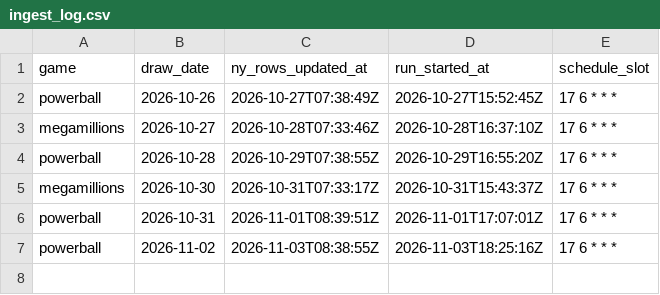
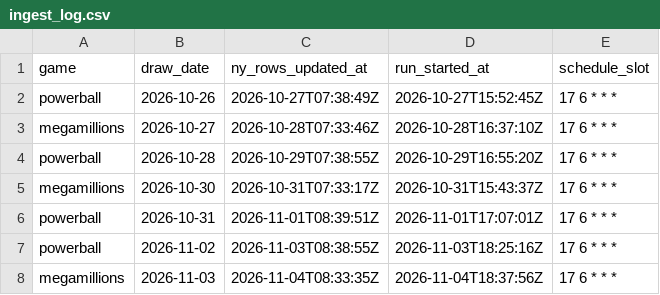
Before and after one commit to cruiseliner/lottery-master-archive, a CSV file: data/ingest_log.csv, drawn as a sheet.

```diff
--- a/data/ingest_log.csv
+++ b/data/ingest_log.csv
@@ -7 +7,2 @@ powerball,2026-10-31,2026-11-01T08:39:51Z,2026-11-01T17:07:01Z,17 6 * * *
 powerball,2026-11-02,2026-11-03T08:38:55Z,2026-11-03T18:25:16Z,17 6 * * *
+megamillions,2026-11-03,2026-11-04T08:33:35Z,2026-11-04T18:37:56Z,17 6 * * *
```
Also changed, not shown: data/megamillions/draws.csv, data/megamillions/missing.csv, 1 other file.
